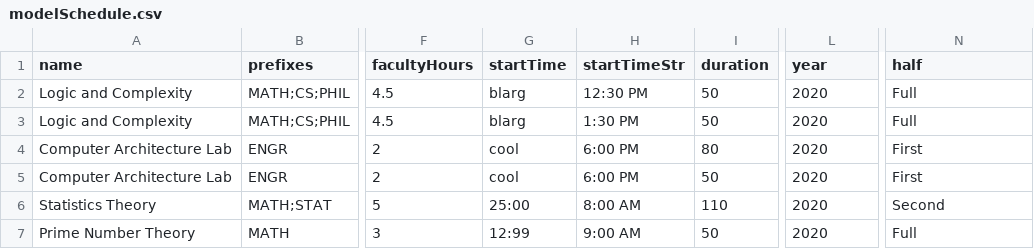
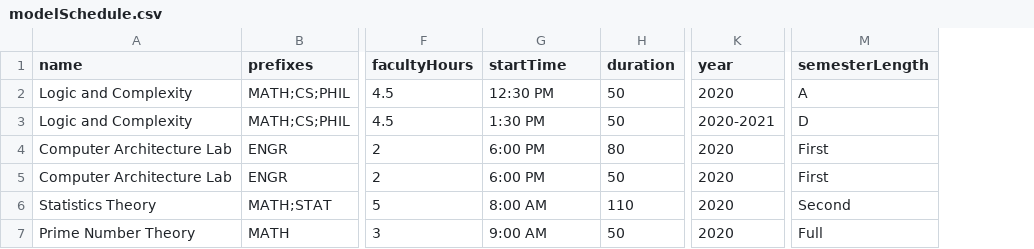
Before and after one commit to senior-knights/course-schedulizer, a CSV file: client-course-schedulizer/public/modelSchedule.csv, drawn as a sheet; only a part is shown, gaps mark what is left out; removed rows and columns are numbered as before the commit, all else as after; the diff names each change by its address in the sheet, - before the commit and + after, or states it on an @@ line.

Commit message:
add first version of schedule to csv conversion

```diff
--- a/client-course-schedulizer/public/modelSchedule.csv
+++ b/client-course-schedulizer/public/modelSchedule.csv
-column G (startTime), rows 2-7: blarg | blarg | cool | cool | 25:00 | 12:99
-G1: startTimeStr
+G1: startTime
-M1: half
+M1: semesterLength
-M2 (semesterLength): Full
+M2 (semesterLength): A
-K3 (year): 2020
+K3 (year): 2020-2021
-M3 (semesterLength): Full
+M3 (semesterLength): D
```
Also changed, not shown: 3 other files.
